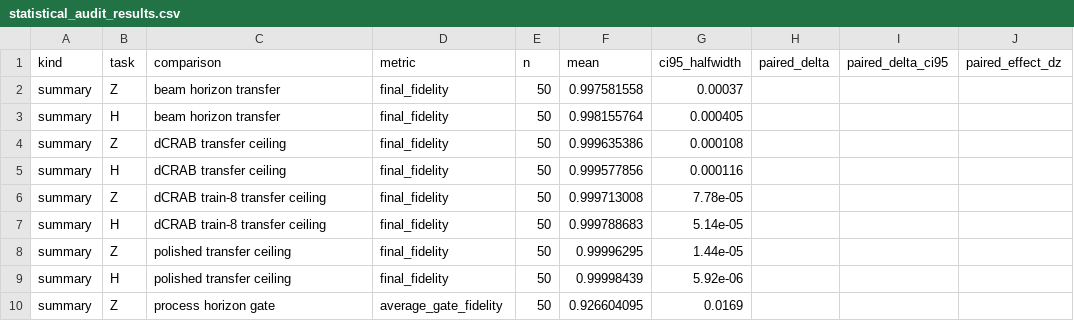
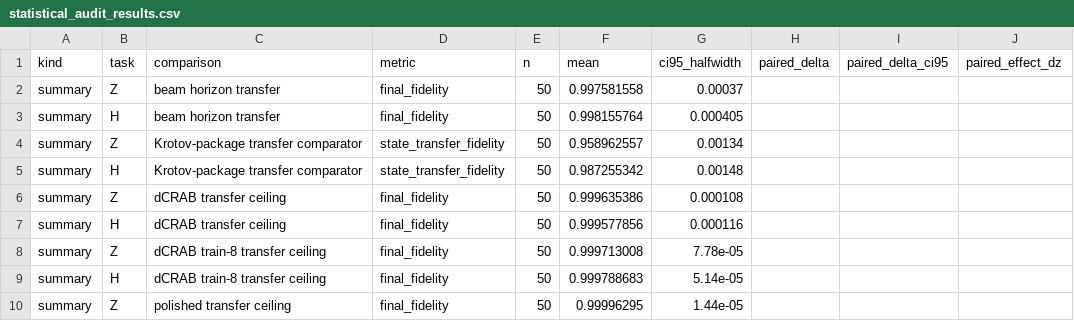
Before and after one commit to FelixY0ung/Robust-Quantum-State-Transfer-via-Disorder-Dressed-Lyapunov-Feedback, a CSV file: results/statistical_audit_results.csv, drawn as a sheet; only a part is shown; the shorter side is filled out with more unchanged rows; the diff names each change by its address in the sheet, - before the commit and + after, or states it on an @@ line.

```diff
--- a/results/statistical_audit_results.csv
+++ b/results/statistical_audit_results.csv
+row 4: summary | Z | Krotov-package transfer comparator | state_transfer_fidelity | 50 | 0.958962557 | 0.00134
+row 5: summary | H | Krotov-package transfer comparator | state_transfer_fidelity | 50 | 0.987255342 | 0.00148
```
Also changed, not shown: results/resource_audit_results.csv, 11 other files.
